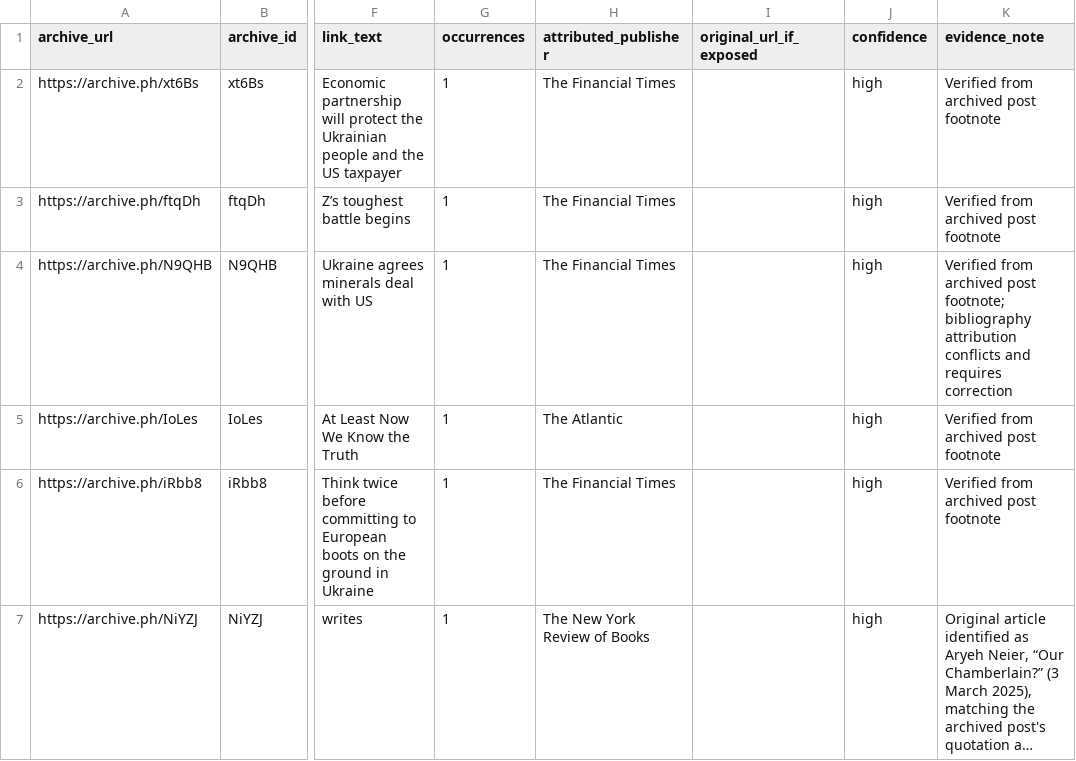
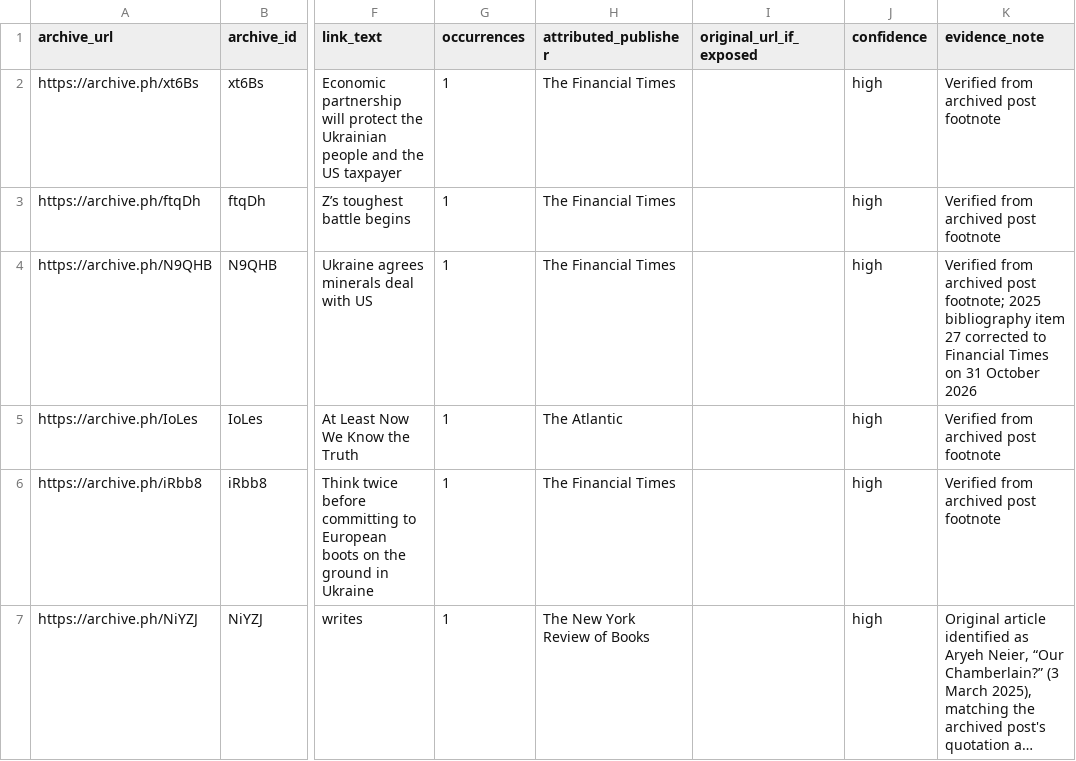
Before and after one commit to abdymok/substack_archive, a CSV file: working_set/2023-2026_archive_ph_attribution.csv, drawn as a sheet; only a part is shown, gaps mark what is left out; long unchanged cells end in …; the diff names each change by its address in the sheet, - before the commit and + after, or states it on an @@ line.

Commit message:
Close Financial Times archive attribution note

```diff
--- a/working_set/2023-2026_archive_ph_attribution.csv
+++ b/working_set/2023-2026_archive_ph_attribution.csv
-K4 (evidence_note): …post footnote; bibliography attribution conflicts and requires correction
+K4 (evidence_note): …post footnote; 2025 bibliography item 27 corrected to Financial Times on 31 October 2026
```
